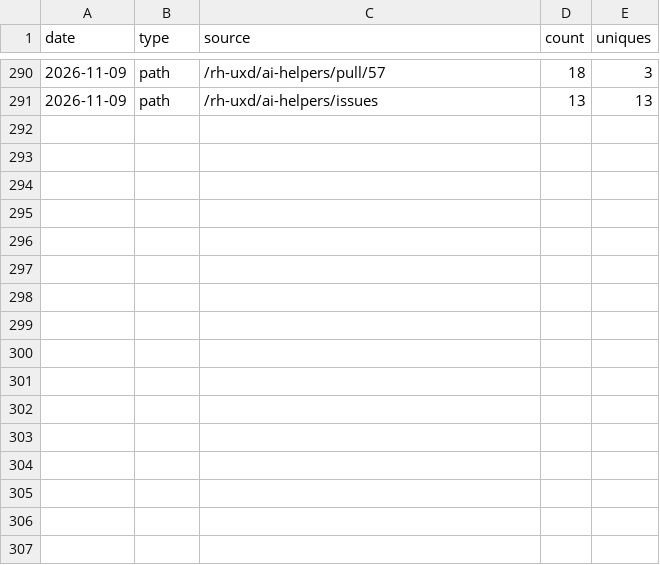
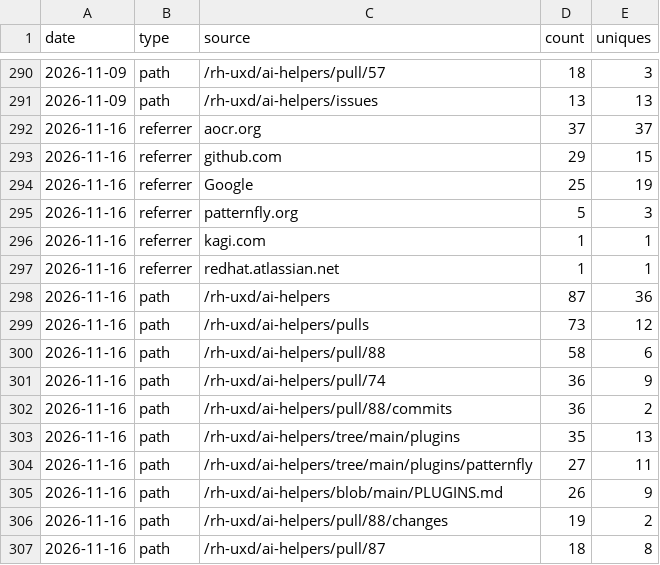
Before and after one commit to rh-uxd/ai-helpers, a CSV file: metrics/traffic-discovery.csv, drawn as a sheet; only a part is shown, gaps mark what is left out.

```diff
--- a/metrics/traffic-discovery.csv
+++ b/metrics/traffic-discovery.csv
@@ -291 +291,17 @@ date,type,source,count,uniques
 "2026-11-09","path","/rh-uxd/ai-helpers/issues","13","13"
+"2026-11-16","referrer","aocr.org","37","37"
+"2026-11-16","referrer","github.com","29","15"
+"2026-11-16","referrer","Google","25","19"
+"2026-11-16","referrer","patternfly.org","5","3"
+"2026-11-16","referrer","kagi.com","1","1"
+"2026-11-16","referrer","redhat.atlassian.net","1","1"
+"2026-11-16","path","/rh-uxd/ai-helpers","87","36"
+"2026-11-16","path","/rh-uxd/ai-helpers/pulls","73","12"
+"2026-11-16","path","/rh-uxd/ai-helpers/pull/88","58","6"
+"2026-11-16","path","/rh-uxd/ai-helpers/pull/74","36","9"
+"2026-11-16","path","/rh-uxd/ai-helpers/pull/88/commits","36","2"
+"2026-11-16","path","/rh-uxd/ai-helpers/tree/main/plugins","35","13"
+"2026-11-16","path","/rh-uxd/ai-helpers/tree/main/plugins/patternfly","27","11"
+"2026-11-16","path","/rh-uxd/ai-helpers/blob/main/PLUGINS.md","26","9"
+"2026-11-16","path","/rh-uxd/ai-helpers/pull/88/changes","19","2"
+"2026-11-16","path","/rh-uxd/ai-helpers/pull/87","18","8"
```
Also changed, not shown: metrics/adoption-metrics.csv, 4 other files.
